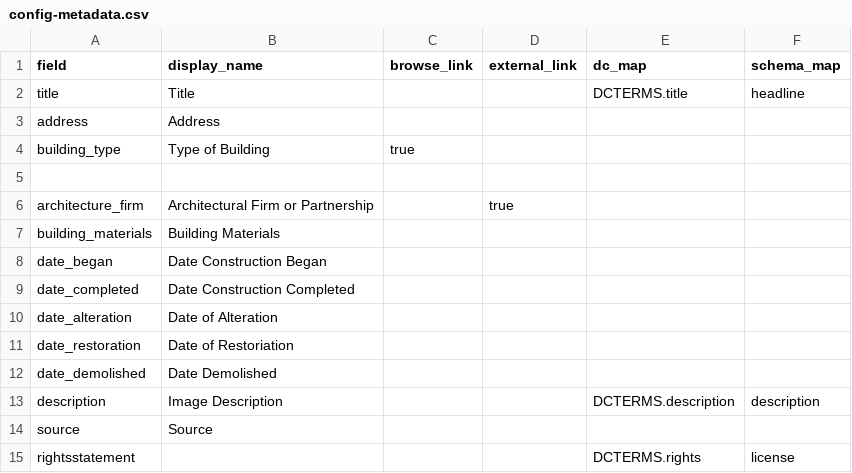
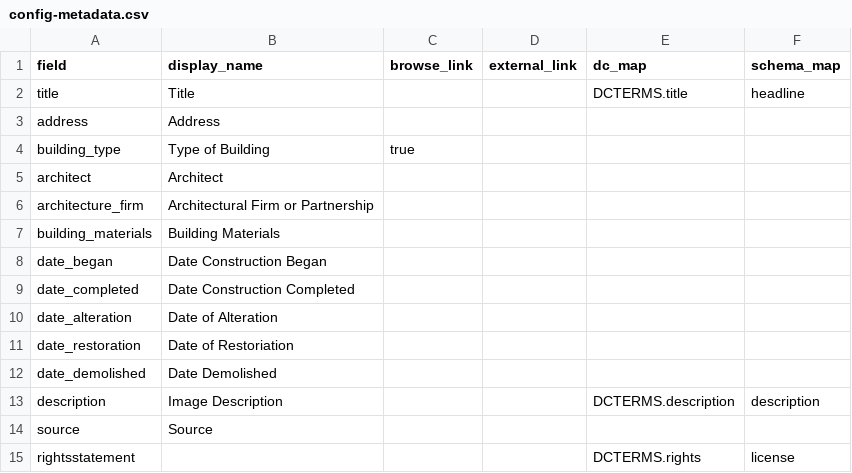
Before and after one commit to neltanner/industrial-architecture-montreal, a CSV file: _data/config-metadata.csv, drawn as a sheet.

```diff
--- a/_data/config-metadata.csv
+++ b/_data/config-metadata.csv
@@ -4,4 +4,4 @@ address,Address,,,,,
 building_type,Type of Building,true,,,
-
-architecture_firm,Architectural Firm or Partnership,,true,,
+architect,Architect,,,,
+architecture_firm,Architectural Firm or Partnership,,,,
 building_materials,Building Materials,,,,
```
Also changed, not shown: _data/industrial_architecture_montreal.csv, 3 other files.
